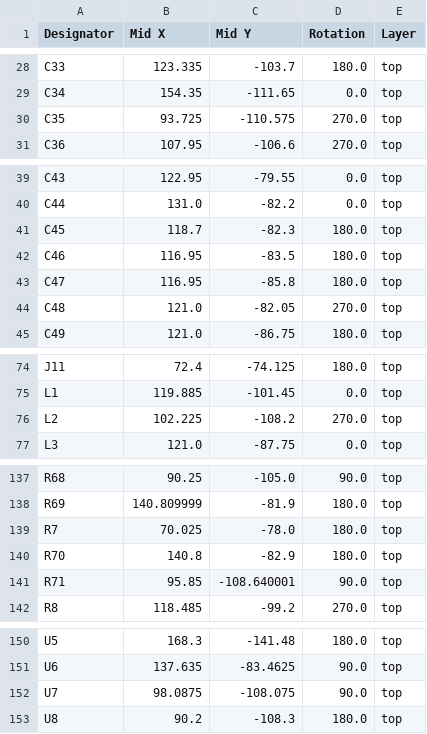
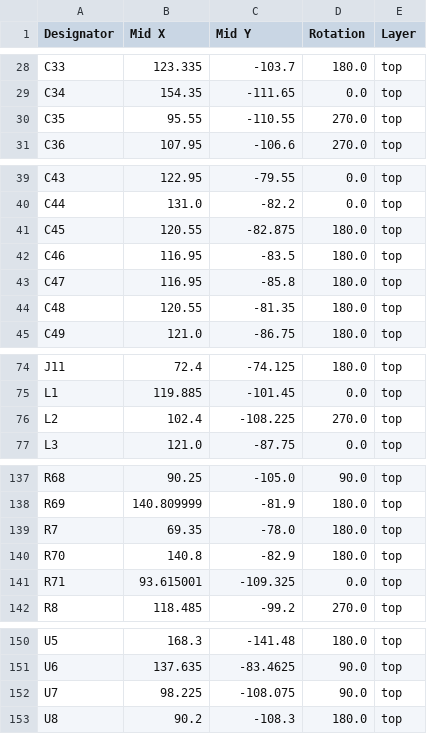
Before and after one commit to OpenHaunt/node, a CSV file: hardware/OH_Node_V0_Prototype/production/jlc_final/positions.csv, drawn as a sheet; only a part is shown, gaps mark what is left out.

```diff
--- a/hardware/OH_Node_V0_Prototype/production/jlc_final/positions.csv
+++ b/hardware/OH_Node_V0_Prototype/production/jlc_final/positions.csv
@@ -29,3 +29,3 @@ C33,123.335,-103.7,180.0,top
 C34,154.35,-111.65,0.0,top
-C35,93.725,-110.575,270.0,top
+C35,95.55,-110.55,270.0,top
 C36,107.95,-106.6,270.0,top
@@ -40,6 +40,6 @@ C43,122.95,-79.55,0.0,top
 C44,131.0,-82.2,0.0,top
-C45,118.7,-82.3,180.0,top
+C45,120.55,-82.875,180.0,top
 C46,116.95,-83.5,180.0,top
 C47,116.95,-85.8,180.0,top
-C48,121.0,-82.05,270.0,top
+C48,120.55,-81.35,180.0,top
 C49,121.0,-86.75,180.0,top
@@ -75,3 +75,3 @@ J11,72.4,-74.125,180.0,top
 L1,119.885,-101.45,0.0,top
-L2,102.225,-108.2,270.0,top
+L2,102.4,-108.225,270.0,top
 L3,121.0,-87.75,0.0,top
@@ -138,5 +138,5 @@ R68,90.25,-105.0,90.0,top
 R69,140.809999,-81.9,180.0,top
-R7,70.025,-78.0,180.0,top
+R7,69.35,-78.0,180.0,top
 R70,140.8,-82.9,180.0,top
-R71,95.85,-108.640001,90.0,top
+R71,93.615001,-109.325,0.0,top
 R8,118.485,-99.2,270.0,top
@@ -151,3 +151,3 @@ U5,168.3,-141.48,180.0,top
 U6,137.635,-83.4625,90.0,top
-U7,98.0875,-108.075,90.0,top
+U7,98.225,-108.075,90.0,top
 U8,90.2,-108.3,180.0,top
```
Also changed, not shown: 5 other files.
